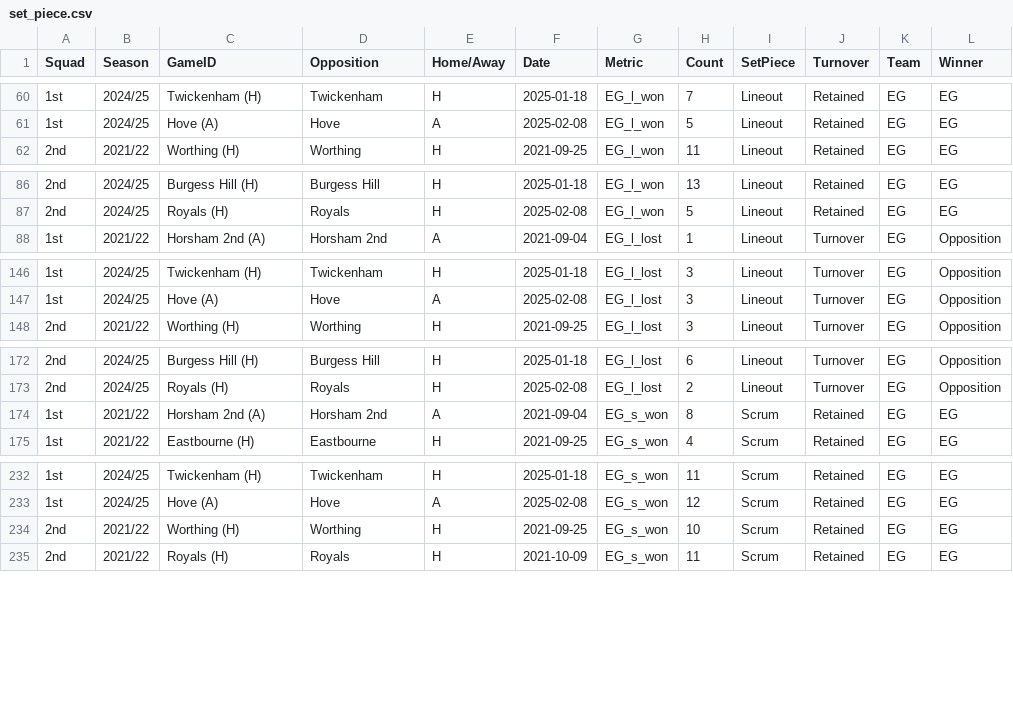
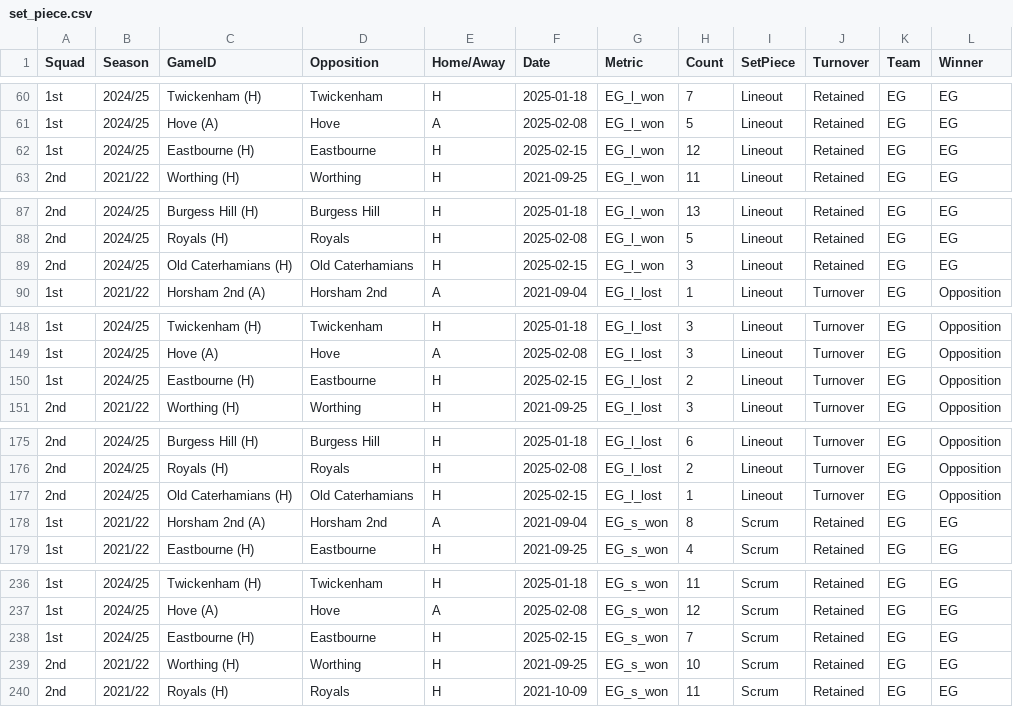
Before and after one commit to samnlindsay/egrfc-stats, a CSV file: data/set_piece.csv, drawn as a sheet; only a part is shown, gaps mark what is left out; the diff covers the shown part only.

```diff
--- a/data/set_piece.csv
+++ b/data/set_piece.csv
@@ -61,2 +61,3 @@ Squad,Season,GameID,Opposition,Home/Away,Date,Metric,Count,SetPiece,Turnover,Tea
 1st,2024/25,Hove (A),Hove,A,2025-02-08,EG_l_won,5,Lineout,Retained,EG,EG
+1st,2024/25,Eastbourne (H),Eastbourne,H,2025-02-15,EG_l_won,12,Lineout,Retained,EG,EG
 2nd,2021/22,Worthing (H),Worthing,H,2021-09-25,EG_l_won,11,Lineout,Retained,EG,EG
@@ -87,2 +88,3 @@ Squad,Season,GameID,Opposition,Home/Away,Date,Metric,Count,SetPiece,Turnover,Tea
 2nd,2024/25,Royals (H),Royals,H,2025-02-08,EG_l_won,5,Lineout,Retained,EG,EG
+2nd,2024/25,Old Caterhamians (H),Old Caterhamians,H,2025-02-15,EG_l_won,3,Lineout,Retained,EG,EG
 1st,2021/22,Horsham 2nd (A),Horsham 2nd,A,2021-09-04,EG_l_lost,1,Lineout,Turnover,EG,Opposition
@@ -147,2 +149,3 @@ Squad,Season,GameID,Opposition,Home/Away,Date,Metric,Count,SetPiece,Turnover,Tea
 1st,2024/25,Hove (A),Hove,A,2025-02-08,EG_l_lost,3,Lineout,Turnover,EG,Opposition
+1st,2024/25,Eastbourne (H),Eastbourne,H,2025-02-15,EG_l_lost,2,Lineout,Turnover,EG,Opposition
 2nd,2021/22,Worthing (H),Worthing,H,2021-09-25,EG_l_lost,3,Lineout,Turnover,EG,Opposition
@@ -173,2 +176,3 @@ Squad,Season,GameID,Opposition,Home/Away,Date,Metric,Count,SetPiece,Turnover,Tea
 2nd,2024/25,Royals (H),Royals,H,2025-02-08,EG_l_lost,2,Lineout,Turnover,EG,Opposition
+2nd,2024/25,Old Caterhamians (H),Old Caterhamians,H,2025-02-15,EG_l_lost,1,Lineout,Turnover,EG,Opposition
 1st,2021/22,Horsham 2nd (A),Horsham 2nd,A,2021-09-04,EG_s_won,8,Scrum,Retained,EG,EG
@@ -233,2 +237,3 @@ Squad,Season,GameID,Opposition,Home/Away,Date,Metric,Count,SetPiece,Turnover,Tea
 1st,2024/25,Hove (A),Hove,A,2025-02-08,EG_s_won,12,Scrum,Retained,EG,EG
+1st,2024/25,Eastbourne (H),Eastbourne,H,2025-02-15,EG_s_won,7,Scrum,Retained,EG,EG
 2nd,2021/22,Worthing (H),Worthing,H,2021-09-25,EG_s_won,10,Scrum,Retained,EG,EG
```
Also changed, not shown: 11 added rows elsewhere in this file, data/game.csv, data/lineouts.csv, 9 other files.
